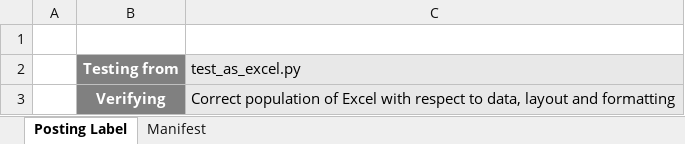
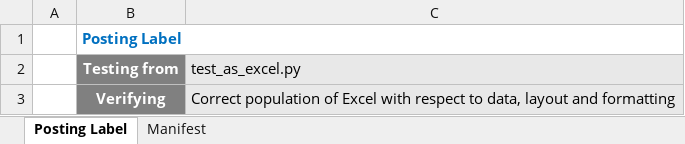
Before and after one commit to ChateauClaudia-Labs/apodeixi, an Excel workbook: src/apodeixi/representers/tests_unit/output_data/test_dataframe_2_xl_MANIFEST.xlsx, sheet Posting Label, drawn as a sheet; values as stored, in another font and other column widths than the file's, no borders; the diff names each change by its address in the sheet, - before the commit and + after, or states it on an @@ line.

```diff
--- a/src/apodeixi/representers/tests_unit/output_data/test_dataframe_2_xl_MANIFEST.xlsx (sheet Posting Label)
+++ b/src/apodeixi/representers/tests_unit/output_data/test_dataframe_2_xl_MANIFEST.xlsx (sheet Posting Label)
-B1 (Testing from): (empty)
+B1 (Testing from): Posting Label
```
Also changed, not shown: 6 other files.
